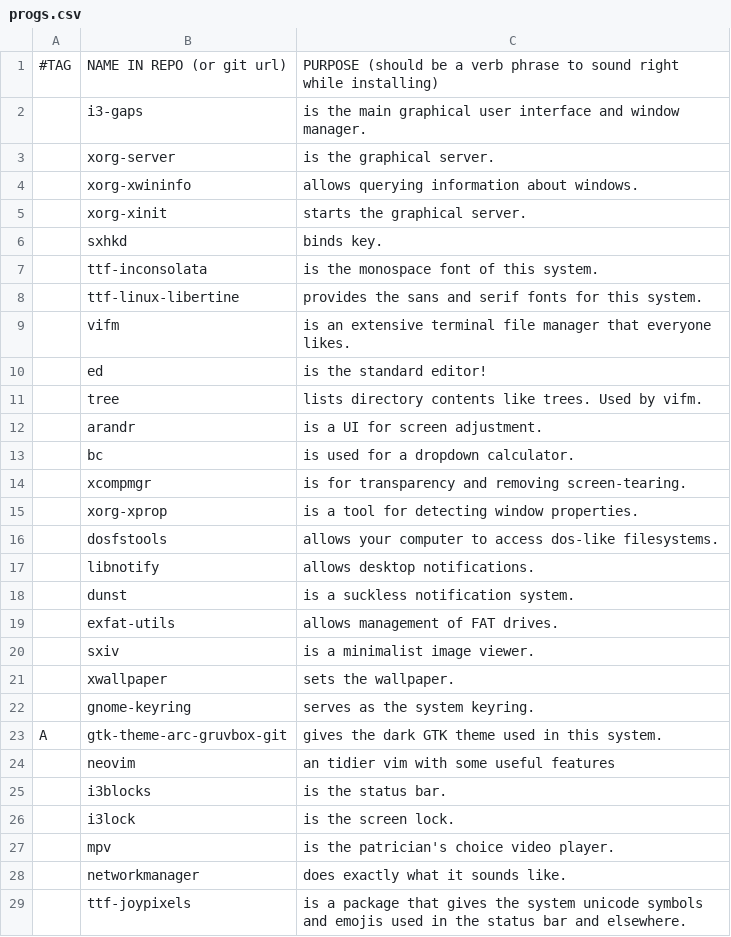
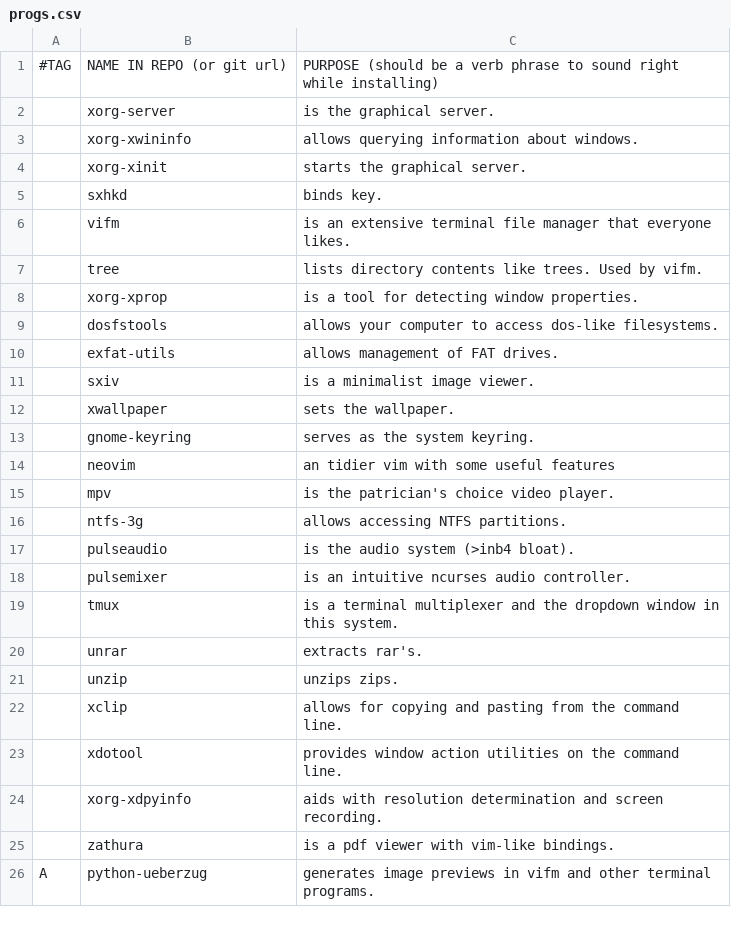
Before and after one commit to BeaudanBrown/archbootstrap, a CSV file: progs.csv, drawn as a sheet; only a part is shown; the shorter side is filled out with more unchanged rows; the diff covers the shown part only; the diff names each change by its address in the sheet, - before the commit and + after, or states it on an @@ line.

Commit message:
Trip a whole heap of trash from the progs list

```diff
--- a/progs.csv
+++ b/progs.csv
-row 2:  | i3-gaps | is the main graphical user interface and window manager.
-row 7:  | ttf-inconsolata | is the monospace font of this system.
-row 8:  | ttf-linux-libertine | provides the sans and serif fonts for this system.
-row 10:  | ed | is the standard editor!
-row 12:  | arandr | is a UI for screen adjustment.
-row 13:  | bc | is used for a dropdown calculator.
-row 14:  | xcompmgr | is for transparency and removing screen-tearing.
-row 17:  | libnotify | allows desktop notifications.
-row 18:  | dunst | is a suckless notification system.
-row 23: A | gtk-theme-arc-gruvbox-git | gives the dark GTK theme used in this system.
-row 25:  | i3blocks | is the status bar.
-row 26:  | i3lock | is the screen lock.
-row 28:  | networkmanager | does exactly what it sounds like.
-row 29:  | ttf-joypixels | is a package that gives the system unicode symbols and emojis used in the status bar and elsewhere.
```
Also changed, not shown: 23 removed rows elsewhere in this file.
